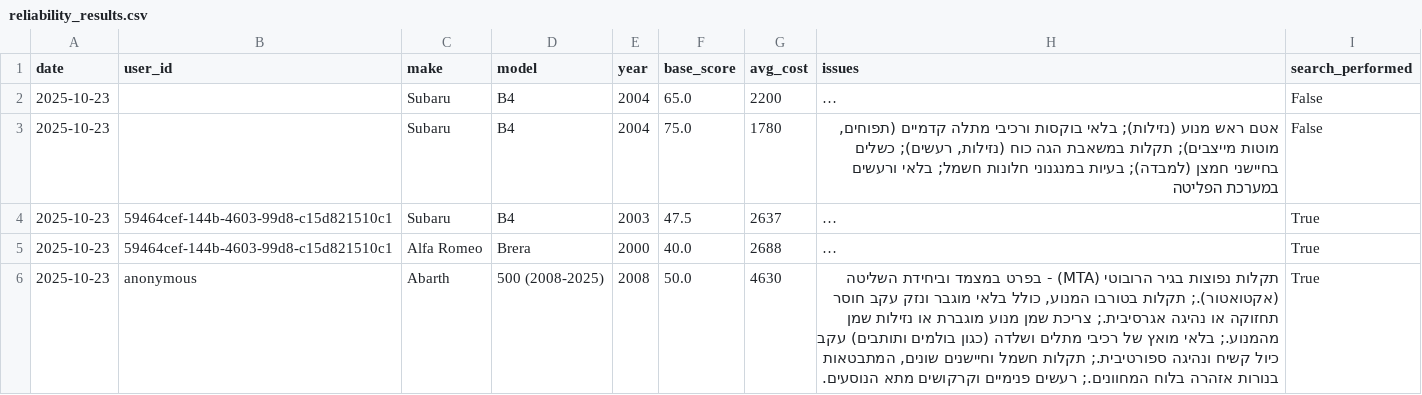
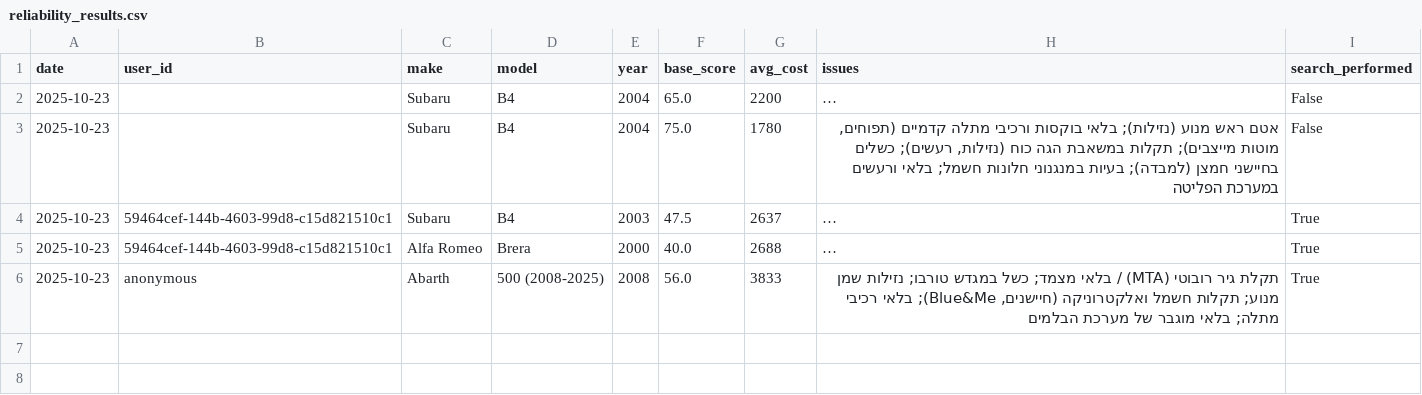
Before and after one commit to giladscore494/reliabilityAIModels, a CSV file: reliability_results.csv, drawn as a sheet; long unchanged cells end in …; the diff names each change by its address in the sheet, - before the commit and + after, or states it on an @@ line.

Commit message:
update reliability results

```diff
--- a/reliability_results.csv
+++ b/reliability_results.csv
-F6 (base_score): 50.0
+F6 (base_score): 56.0
-G6 (avg_cost): 4630
+G6 (avg_cost): 3833
-H6 (issues): תקלות נפוצות בגיר הרובוטי (MTA) - בפרט במצמד וביחידת השליטה (אקטואטור).; תקלות בטורבו המנוע, כולל בלאי מוגבר ונזק עקב חוסר תחזוקה או נהיגה אגרסיבית.; צריכת שמן מנוע מוגברת או נזילות שמן מהמנוע.; בלאי מואץ של רכיבי מתלים ושלדה (כגון בולמים ותותבים) עקב כיול קשיח ונהיגה ספורטיבית.; תקלות חשמל וחיישנים שונים, המתבטאות בנורות אזהרה בלוח המחוונים.; רעשים פנימיים וקרקושים מתא הנוסעים.
+H6 (issues): תקלת גיר רובוטי (MTA) / בלאי מצמד; כשל במגדש טורבו; נזילות שמן מנוע; תקלות חשמל ואלקטרוניקה (חיישנים, Blue&Me); בלאי רכיבי מתלה; בלאי מוגבר של מערכת הבלמים
```
